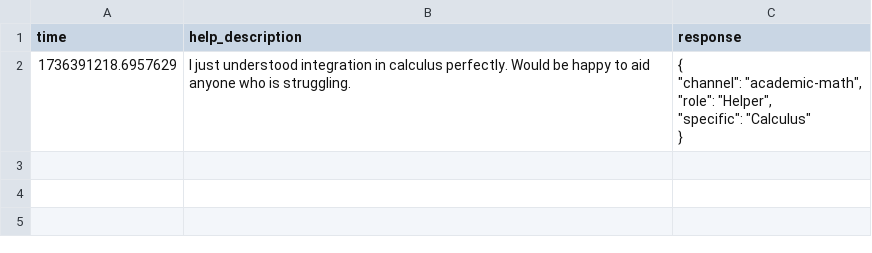
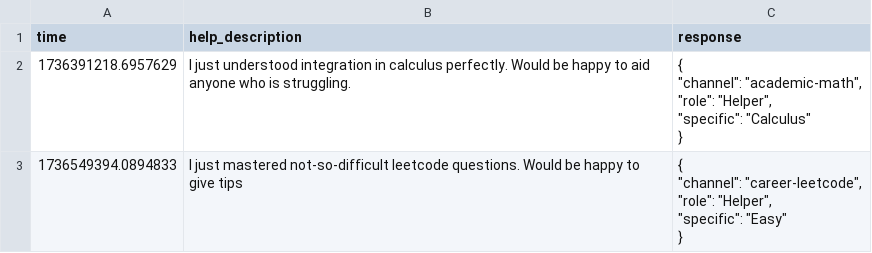
Before and after one commit to FrimpsManu/help-match, a CSV file: ai-output.csv, drawn as a sheet; ↵ is a line break in a cell; the diff names each change by its address in the sheet, - before the commit and + after, or states it on an @@ line.

Commit message:
Add new entry for leetcode tips in ai-output.csv with career channel and helper role

```diff
--- a/ai-output.csv
+++ b/ai-output.csv
+row 3: 1736549394.0894833 | I just mastered not-so-difficult leetcode questions. Would be happy to give tips | { ↵ "channel": "career-leetcode", ↵ "role": "Helper", ↵ "specific": "Easy" ↵ }
```
